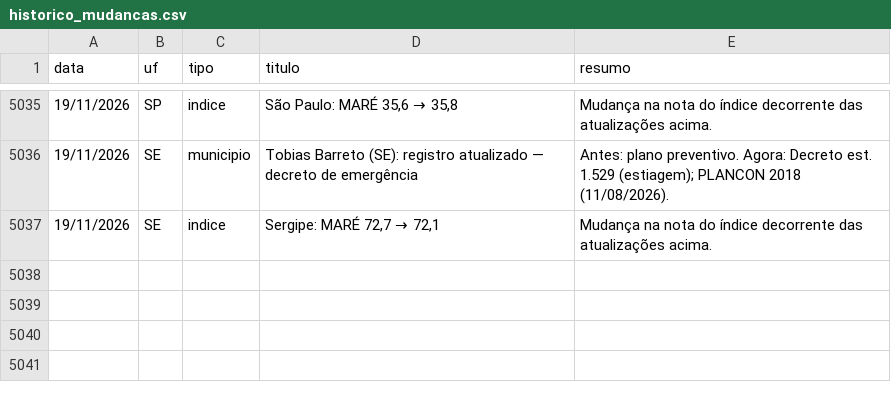
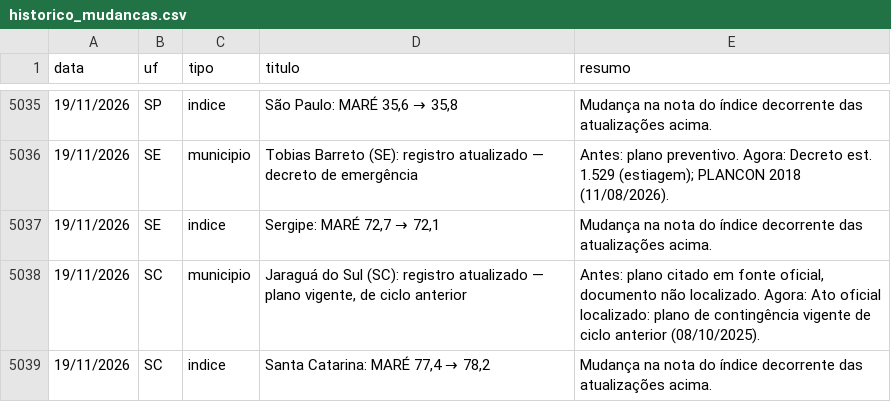
Before and after one commit to monitorelnino/monitorelnino, a CSV file: dados-abertos/historico_mudancas.csv, drawn as a sheet; only a part is shown, gaps mark what is left out; the diff names each change by its address in the sheet, - before the commit and + after, or states it on an @@ line.

```diff
--- a/dados-abertos/historico_mudancas.csv
+++ b/dados-abertos/historico_mudancas.csv
+row 5038: 19/11/2026 | SC | municipio | Jaraguá do Sul (SC): registro atualizado — plano vigente, de ciclo anterior | Antes: plano citado em fonte oficial, documento não localizado. Agora: Ato oficial localizado: plano de contingência vigente de ciclo anterior (08/10/2025).
+row 5039: 19/11/2026 | SC | indice | Santa Catarina: MARÉ 77,4 → 78,2 | Mudança na nota do índice decorrente das atualizações acima.
```
Also changed, not shown: dados-abertos/indice.csv, dados-abertos/municipios.csv, 28 other files.
